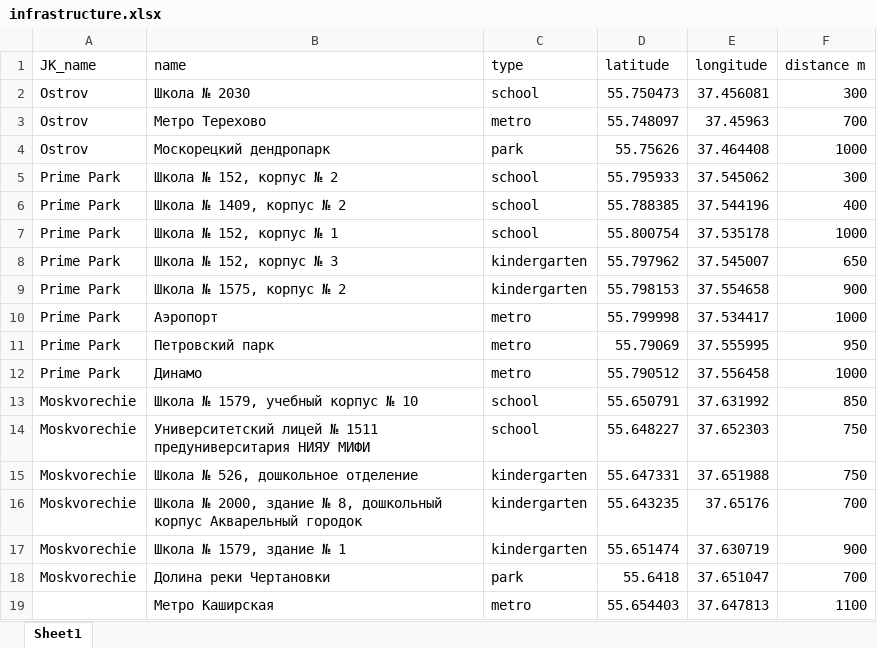
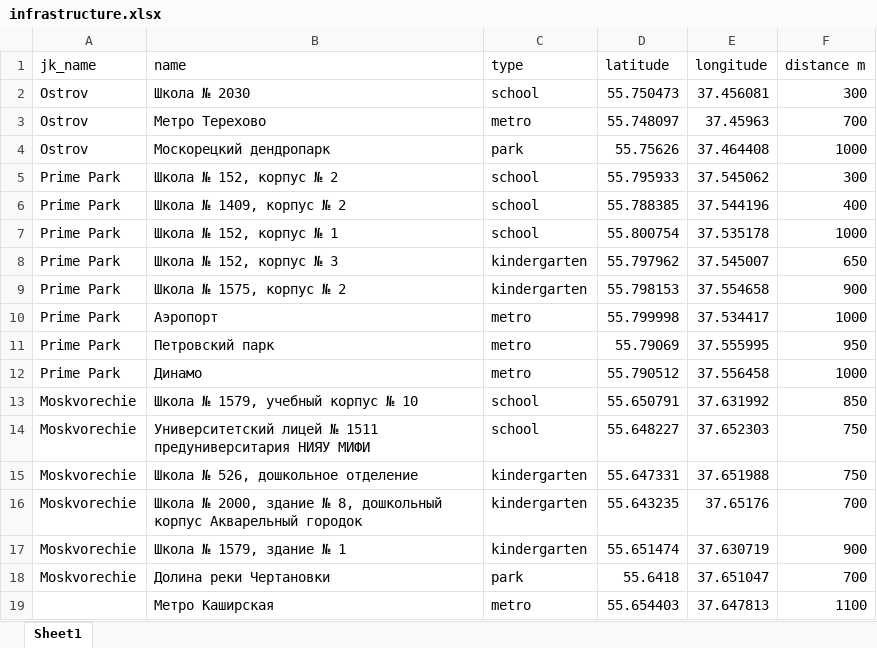
Before and after one commit to LuckyFricky/residential_complex_analyze, an Excel workbook: diploma/data/infrastructure.xlsx, sheet Sheet1, drawn as a sheet; values as stored, in another font and other column widths than the file's, no borders; the diff names each change by its address in the sheet, - before the commit and + after, or states it on an @@ line.

Commit message:
add some info

```diff
--- a/diploma/data/infrastructure.xlsx (sheet Sheet1)
+++ b/diploma/data/infrastructure.xlsx (sheet Sheet1)
-A1: JK_name
+A1: jk_name
```
